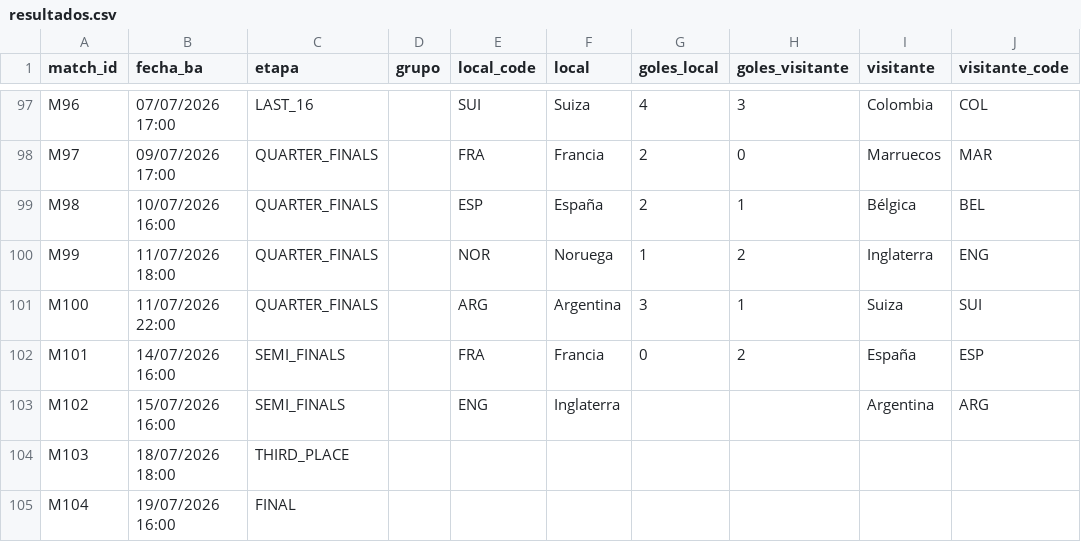
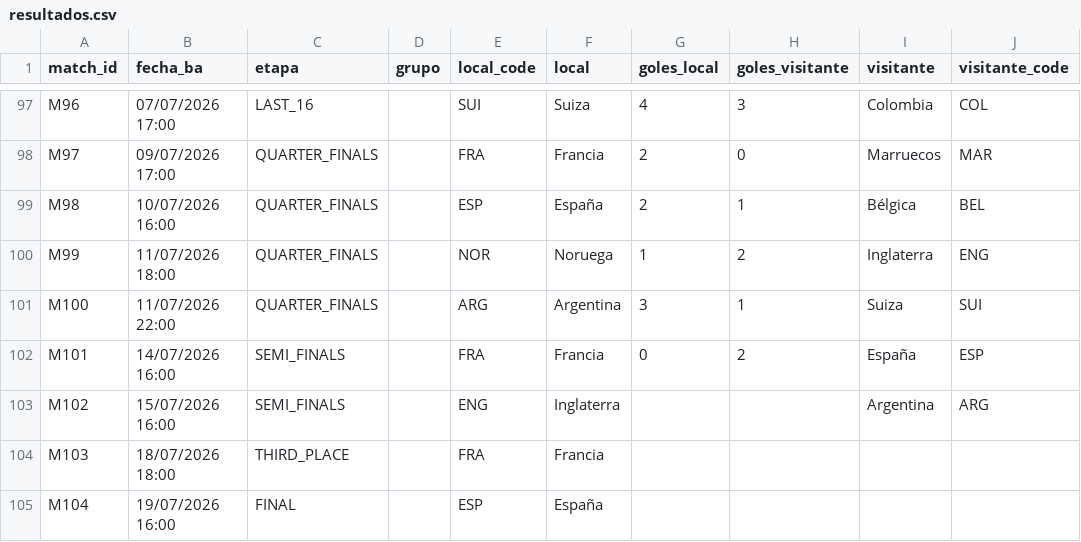
Before and after one commit to allerand/mundial-resultados, a CSV file: data/resultados.csv, drawn as a sheet; only a part is shown, gaps mark what is left out; the diff names each change by its address in the sheet, - before the commit and + after, or states it on an @@ line.

```diff
--- a/data/resultados.csv
+++ b/data/resultados.csv
-E104 (local_code): (empty)
+E104 (local_code): FRA
-F104 (local): (empty)
+F104 (local): Francia
-E105 (local_code): (empty)
+E105 (local_code): ESP
-F105 (local): (empty)
+F105 (local): España
```
Also changed, not shown: 2 other files.
